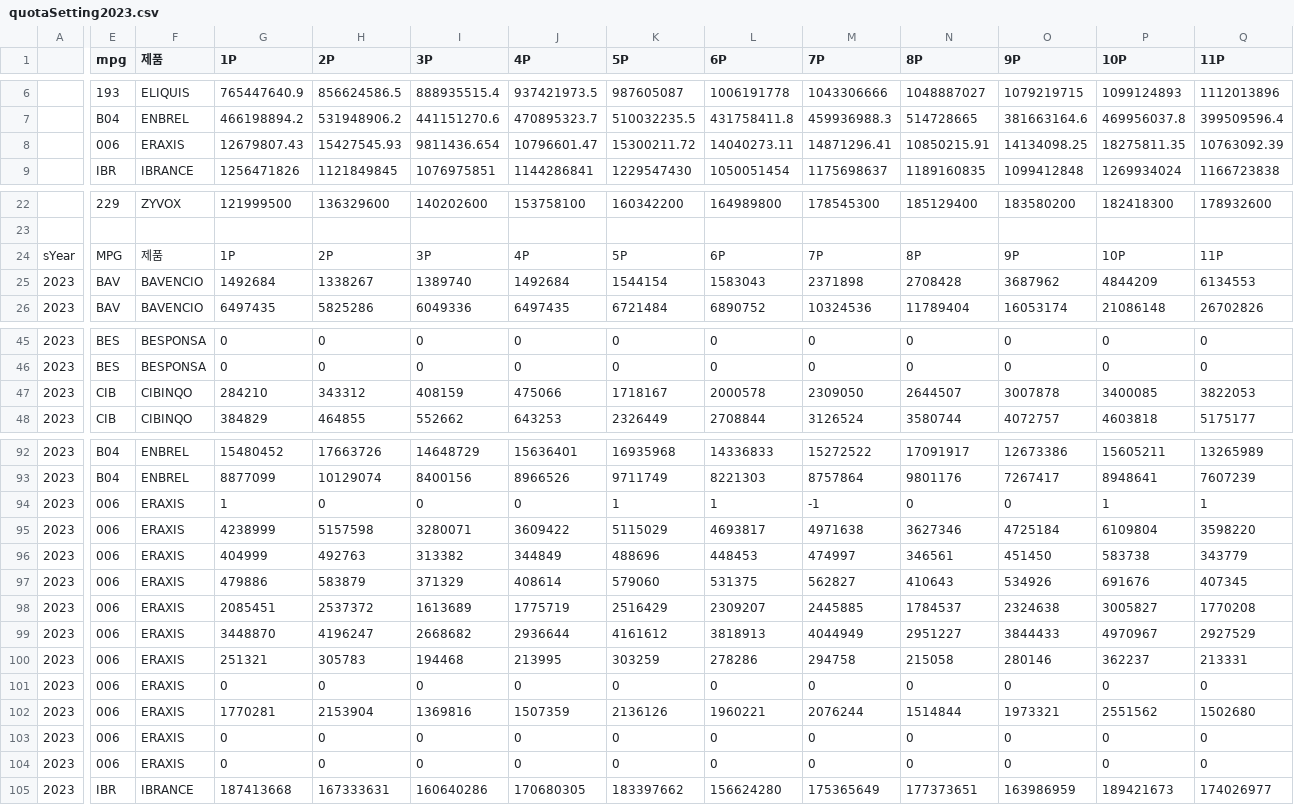
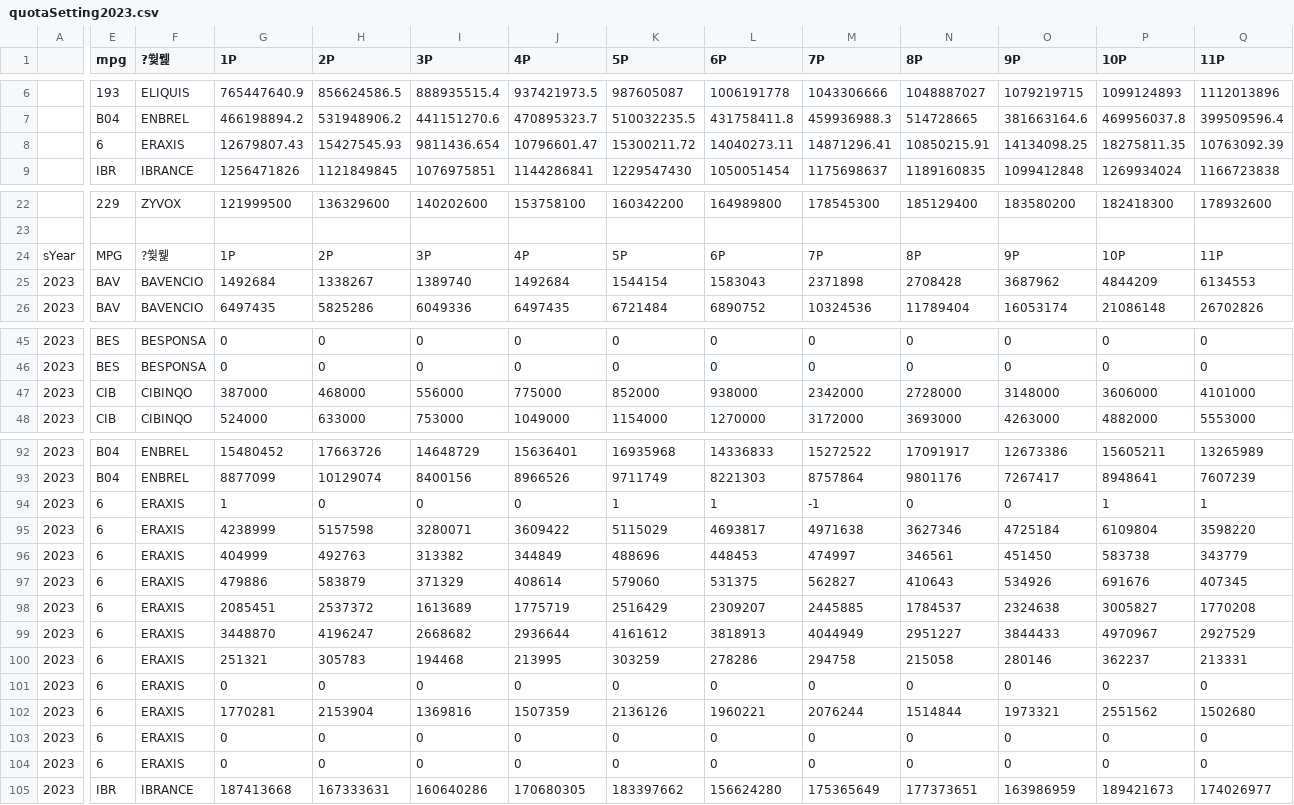
Before and after one commit to iQrU/salesQuota, a CSV file: data/quotaSetting2023.csv, drawn as a sheet; only a part is shown, gaps mark what is left out; the diff covers the shown part only; the diff names each change by its address in the sheet, - before the commit and + after, or states it on an @@ line.

Commit message:
Add files via upload

```diff
--- a/data/quotaSetting2023.csv
+++ b/data/quotaSetting2023.csv
-F1: 제품
+F1: ?쒗뭹
-E8 (mpg): 006
+E8 (mpg): 6
-F24 (?쒗뭹): 제품
+F24 (?쒗뭹): ?쒗뭹
-G47 (1P): 284210
+G47 (1P): 387000
-H47 (2P): 343312
+H47 (2P): 468000
-I47 (3P): 408159
+I47 (3P): 556000
-J47 (4P): 475066
+J47 (4P): 775000
-K47 (5P): 1718167
+K47 (5P): 852000
-L47 (6P): 2000578
+L47 (6P): 938000
-M47 (7P): 2309050
+M47 (7P): 2342000
-N47 (8P): 2644507
+N47 (8P): 2728000
-O47 (9P): 3007878
+O47 (9P): 3148000
-P47 (10P): 3400085
+P47 (10P): 3606000
-Q47 (11P): 3822053
+Q47 (11P): 4101000
-G48 (1P): 384829
+G48 (1P): 524000
-H48 (2P): 464855
+H48 (2P): 633000
-I48 (3P): 552662
+I48 (3P): 753000
-J48 (4P): 643253
+J48 (4P): 1049000
-K48 (5P): 2326449
+K48 (5P): 1154000
-L48 (6P): 2708844
+L48 (6P): 1270000
-M48 (7P): 3126524
+M48 (7P): 3172000
-N48 (8P): 3580744
+N48 (8P): 3693000
-O48 (9P): 4072757
+O48 (9P): 4263000
-P48 (10P): 4603818
+P48 (10P): 4882000
-Q48 (11P): 5175177
+Q48 (11P): 5553000
-E94:E104 (mpg): 006
+E94:E104 (mpg): 6
```
Also changed, not shown: 99 edited cells elsewhere in this file.
